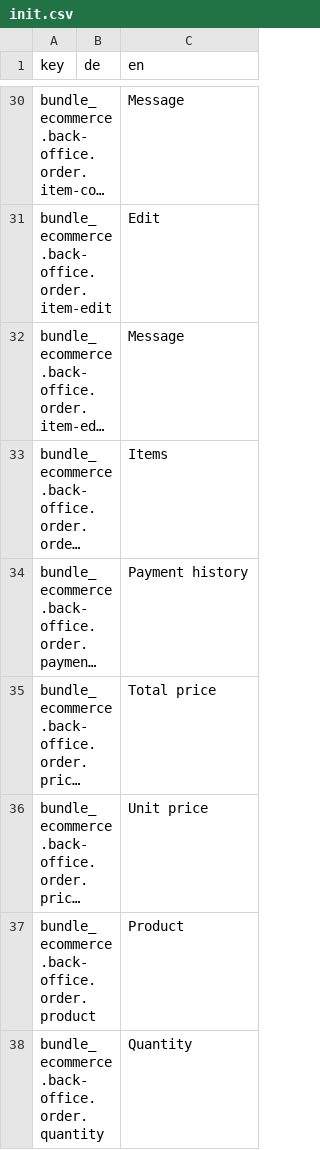
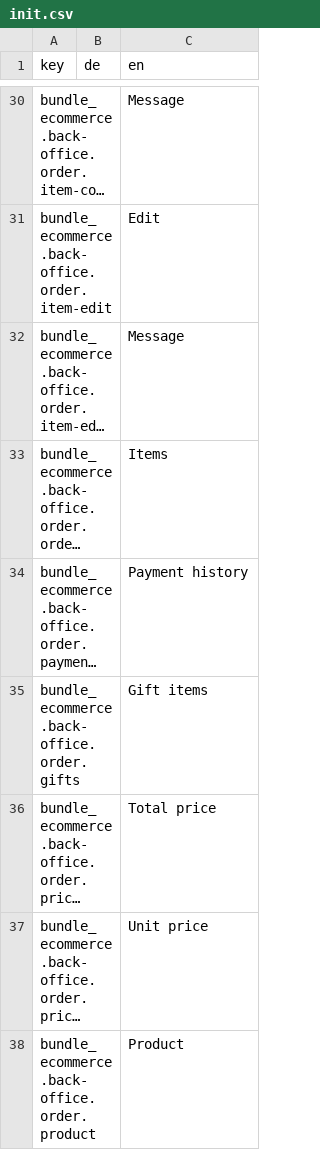
Before and after one commit to pimcore/ecommerce-framework-bundle, a CSV file: bundles/EcommerceFrameworkBundle/Resources/install/admin-translations/init.csv, drawn as a sheet; only a part is shown, gaps mark what is left out; the shorter side is filled out with more unchanged rows; long unchanged cells end in …; the diff names each change by its address in the sheet, - before the commit and + after, or states it on an @@ line.

Commit message:
Show gift list in order details

```diff
--- a/bundles/EcommerceFrameworkBundle/Resources/install/admin-translations/init.csv
+++ b/bundles/EcommerceFrameworkBundle/Resources/install/admin-translations/init.csv
+row 35: bundle_ecommerce.back-office.order.gifts |  | Gift items
```
Also changed, not shown: 1 other file.
